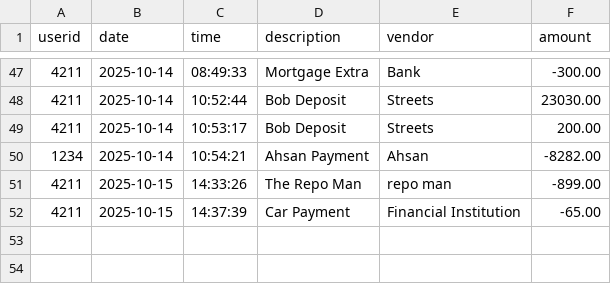
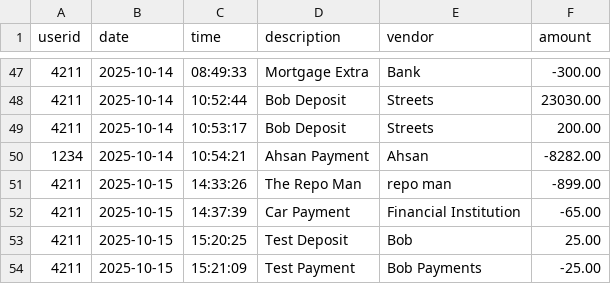
Before and after one commit to Ahsan725/AccountingLedgerApplication, a CSV file: transactions.csv, drawn as a sheet; only a part is shown, gaps mark what is left out; the diff names each change by its address in the sheet, - before the commit and + after, or states it on an @@ line.

```diff
--- a/transactions.csv
+++ b/transactions.csv
+row 53: 4211 | 2025-10-15 | 15:20:25 | Test Deposit | Bob | 25.00
+row 54: 4211 | 2025-10-15 | 15:21:09 | Test Payment | Bob Payments | -25.00
```
Also changed, not shown: 1 other file.
